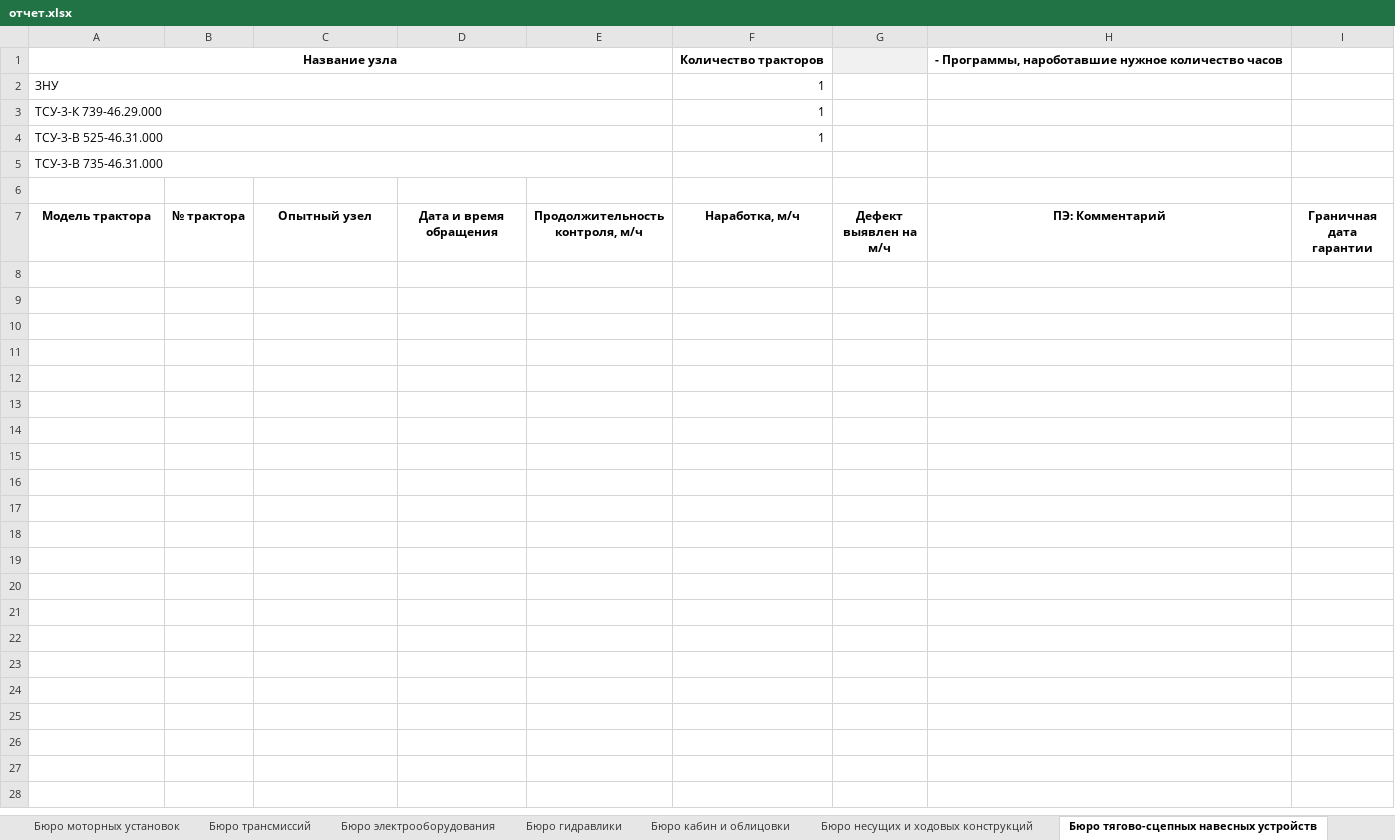
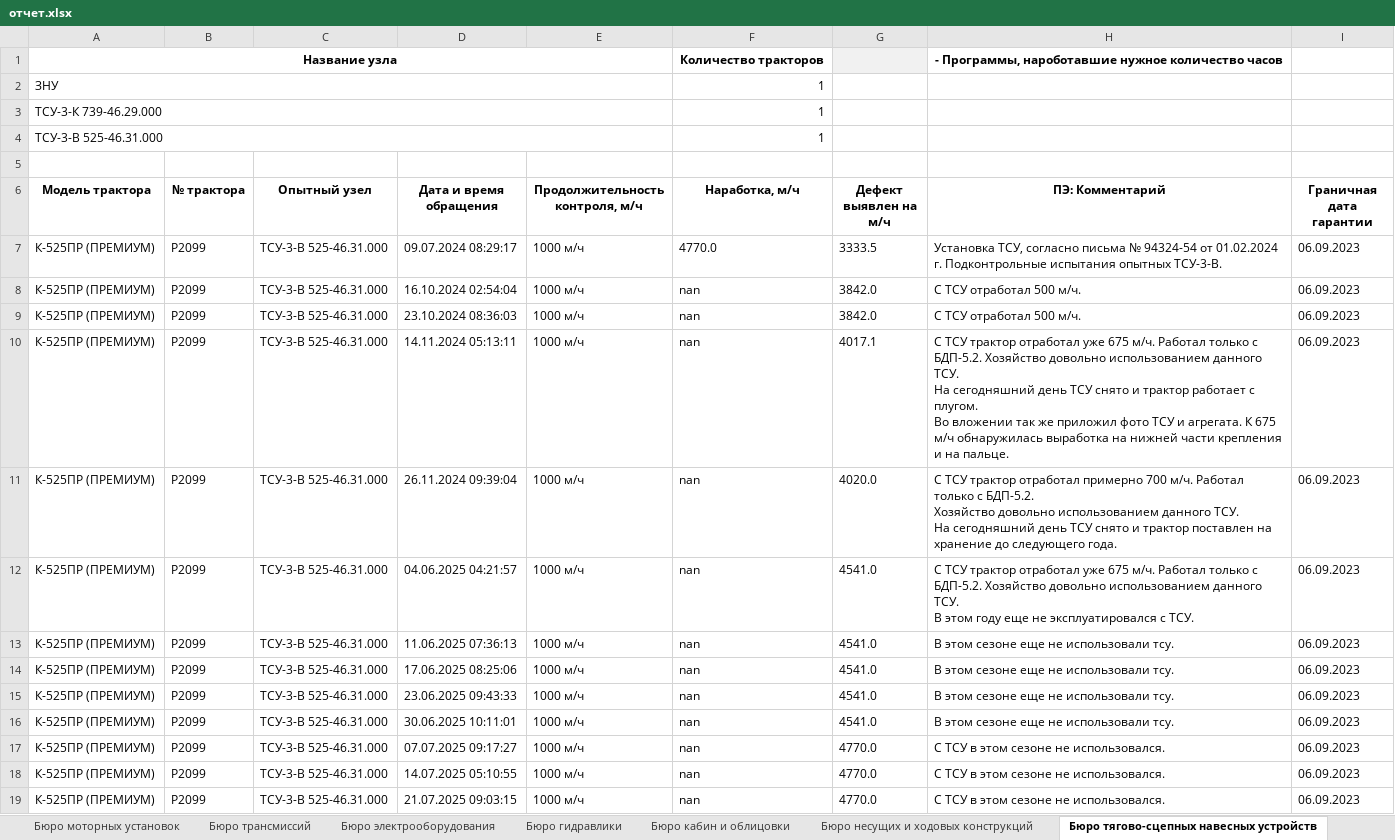
Before and after one commit to YobieYo/report, an Excel workbook: отчет.xlsx, sheet Бюро тягово-сцепных навесных устройств, drawn as a sheet; values as stored, in another font and other column widths than the file's, no borders; removed rows and columns are numbered as before the commit, all else as after; ↵ is a line break in a cell; the diff names each change by its address in the sheet, - before the commit and + after, or states it on an @@ line.

```diff
--- a/отчет.xlsx (sheet Бюро тягово-сцепных навесных устройств)
+++ b/отчет.xlsx (sheet Бюро тягово-сцепных навесных устройств)
-row 5: ТСУ-3-В 735-46.31.000
+row 7: К-525ПР (ПРЕМИУМ) | Р2099 | ТСУ-3-В 525-46.31.000 | 09.07.2024 08:29:17 | 1000 м/ч | 4770.0 | 3333.5 | Установка ТСУ, согласно письма № 94324-54 от 01.02.2024 г. Подконтрольные испытания опытных ТСУ-3-В. | 06.09.2023
+row 8: К-525ПР (ПРЕМИУМ) | Р2099 | ТСУ-3-В 525-46.31.000 | 16.10.2024 02:54:04 | 1000 м/ч | nan | 3842.0 | С ТСУ отработал 500 м/ч. | 06.09.2023
+row 9: К-525ПР (ПРЕМИУМ) | Р2099 | ТСУ-3-В 525-46.31.000 | 23.10.2024 08:36:03 | 1000 м/ч | nan | 3842.0 | С ТСУ отработал 500 м/ч. | 06.09.2023
+row 10: К-525ПР (ПРЕМИУМ) | Р2099 | ТСУ-3-В 525-46.31.000 | 14.11.2024 05:13:11 | 1000 м/ч | nan | 4017.1 | С ТСУ трактор отработал уже 675 м/ч. Работал только с БДП-5.2. Хозяйство довольно использованием данного ТСУ. ↵ На сегодняшний день ТСУ снято и трактор работает с плугом. ↵ Во вложении так же приложил фото ТСУ и агрегата. К 675 м/ч обнаружилась выработка на нижней части крепления и на пальце. | 06.09.2023
+row 11: К-525ПР (ПРЕМИУМ) | Р2099 | ТСУ-3-В 525-46.31.000 | 26.11.2024 09:39:04 | 1000 м/ч | nan | 4020.0 | С ТСУ трактор отработал примерно 700 м/ч. Работал только с БДП-5.2. ↵ Хозяйство довольно использованием данного ТСУ. ↵ На сегодняшний день ТСУ снято и трактор поставлен на хранение до следующего года. | 06.09.2023
+row 12: К-525ПР (ПРЕМИУМ) | Р2099 | ТСУ-3-В 525-46.31.000 | 04.06.2025 04:21:57 | 1000 м/ч | nan | 4541.0 | С ТСУ трактор отработал уже 675 м/ч. Работал только с БДП-5.2. Хозяйство довольно использованием данного ТСУ. ↵ В этом году еще не эксплуатировался с ТСУ. | 06.09.2023
+row 13: К-525ПР (ПРЕМИУМ) | Р2099 | ТСУ-3-В 525-46.31.000 | 11.06.2025 07:36:13 | 1000 м/ч | nan | 4541.0 | В этом сезоне еще не использовали тсу. | 06.09.2023
+row 14: К-525ПР (ПРЕМИУМ) | Р2099 | ТСУ-3-В 525-46.31.000 | 17.06.2025 08:25:06 | 1000 м/ч | nan | 4541.0 | В этом сезоне еще не использовали тсу. | 06.09.2023
+row 15: К-525ПР (ПРЕМИУМ) | Р2099 | ТСУ-3-В 525-46.31.000 | 23.06.2025 09:43:33 | 1000 м/ч | nan | 4541.0 | В этом сезоне еще не использовали тсу. | 06.09.2023
+row 16: К-525ПР (ПРЕМИУМ) | Р2099 | ТСУ-3-В 525-46.31.000 | 30.06.2025 10:11:01 | 1000 м/ч | nan | 4541.0 | В этом сезоне еще не использовали тсу. | 06.09.2023
+row 17: К-525ПР (ПРЕМИУМ) | Р2099 | ТСУ-3-В 525-46.31.000 | 07.07.2025 09:17:27 | 1000 м/ч | nan | 4770.0 | С ТСУ в этом сезоне не использовался. | 06.09.2023
+row 18: К-525ПР (ПРЕМИУМ) | Р2099 | ТСУ-3-В 525-46.31.000 | 14.07.2025 05:10:55 | 1000 м/ч | nan | 4770.0 | С ТСУ в этом сезоне не использовался. | 06.09.2023
+row 19: К-525ПР (ПРЕМИУМ) | Р2099 | ТСУ-3-В 525-46.31.000 | 21.07.2025 09:03:15 | 1000 м/ч | nan | 4770.0 | С ТСУ в этом сезоне не использовался. | 06.09.2023
```
Also changed, not shown: sheet Бюро трансмиссий, sheet Бюро электрооборудования, sheet Бюро несущих и ходовых конструкций, sheet Бюро моторных установок, sheet Бюро кабин и облицовки, sheet Бюро гидравлики, 29 other files.
